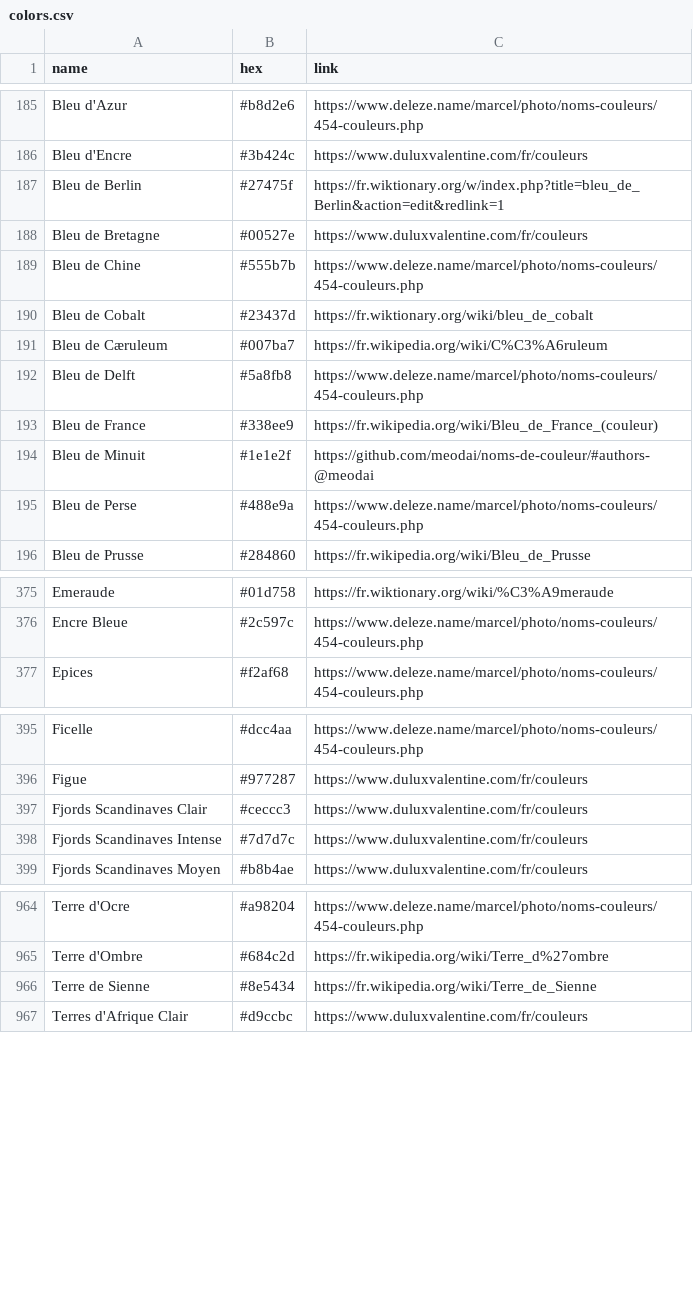
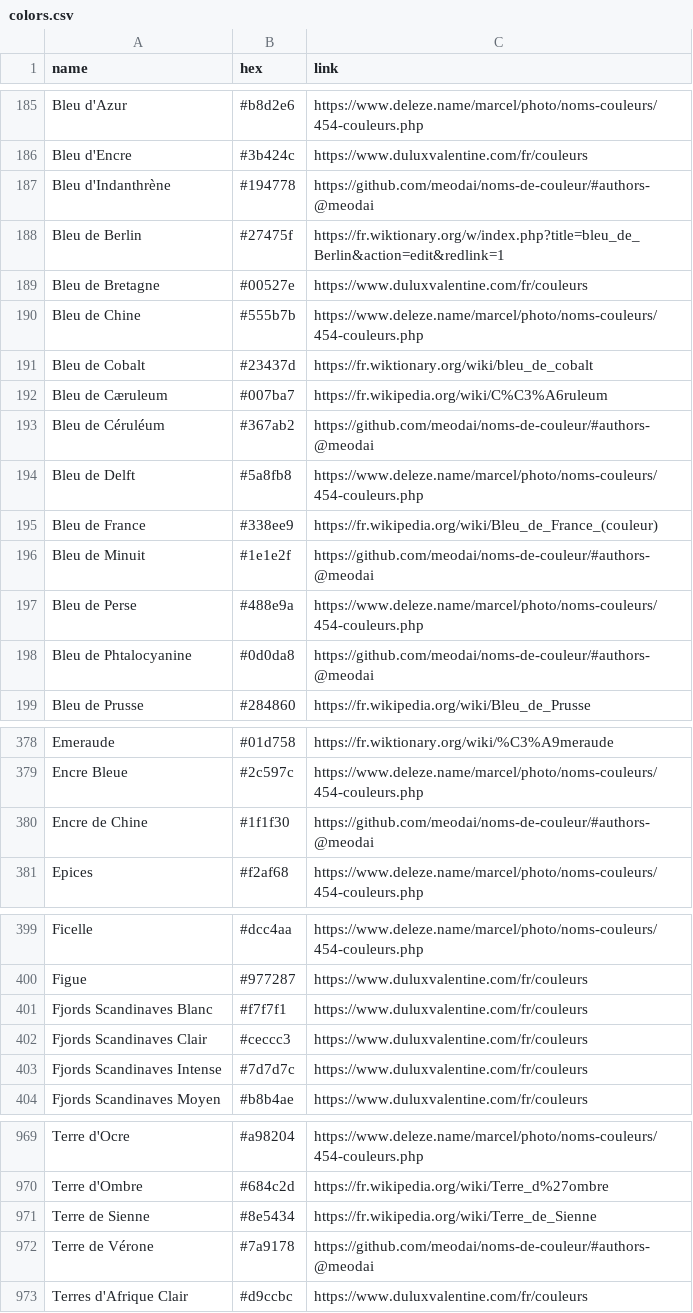
Before and after one commit to meodai/noms-de-couleur, a CSV file: colors.csv, drawn as a sheet; only a part is shown, gaps mark what is left out; the diff covers the shown part only.

Commit message:
add more user colors

```diff
--- a/colors.csv
+++ b/colors.csv
@@ -186,2 +186,3 @@ Bleu d'Azur,#b8d2e6,https://www.deleze.name/marcel/photo/noms-couleurs/454-coule
 Bleu d'Encre,#3b424c,https://www.duluxvalentine.com/fr/couleurs
+Bleu d'Indanthrène,#194778,https://github.com/meodai/noms-de-couleur/#authors-@meodai
 Bleu de Berlin,#27475f,https://fr.wiktionary.org/w/index.php?title=bleu_de_Berlin&action=edit&redlink=1
@@ -191,2 +192,3 @@ Bleu de Cobalt,#23437d,https://fr.wiktionary.org/wiki/bleu_de_cobalt
 Bleu de Cæruleum,#007ba7,https://fr.wikipedia.org/wiki/C%C3%A6ruleum
+Bleu de Céruléum,#367ab2,https://github.com/meodai/noms-de-couleur/#authors-@meodai
 Bleu de Delft,#5a8fb8,https://www.deleze.name/marcel/photo/noms-couleurs/454-couleurs.php
@@ -195,2 +197,3 @@ Bleu de Minuit,#1e1e2f,https://github.com/meodai/noms-de-couleur/#authors-@meoda
 Bleu de Perse,#488e9a,https://www.deleze.name/marcel/photo/noms-couleurs/454-couleurs.php
+Bleu de Phtalocyanine,#0d0da8,https://github.com/meodai/noms-de-couleur/#authors-@meodai
 Bleu de Prusse,#284860,https://fr.wikipedia.org/wiki/Bleu_de_Prusse
@@ -376,2 +379,3 @@ Emeraude,#01d758,https://fr.wiktionary.org/wiki/%C3%A9meraude
 Encre Bleue,#2c597c,https://www.deleze.name/marcel/photo/noms-couleurs/454-couleurs.php
+Encre de Chine,#1f1f30,https://github.com/meodai/noms-de-couleur/#authors-@meodai
 Epices,#f2af68,https://www.deleze.name/marcel/photo/noms-couleurs/454-couleurs.php
@@ -396,2 +400,3 @@ Ficelle,#dcc4aa,https://www.deleze.name/marcel/photo/noms-couleurs/454-couleurs.
 Figue,#977287,https://www.duluxvalentine.com/fr/couleurs
+Fjords Scandinaves Blanc,#f7f7f1,https://www.duluxvalentine.com/fr/couleurs
 Fjords Scandinaves Clair,#ceccc3,https://www.duluxvalentine.com/fr/couleurs
@@ -966,2 +971,3 @@ Terre d'Ombre,#684c2d,https://fr.wikipedia.org/wiki/Terre_d%27ombre
 Terre de Sienne,#8e5434,https://fr.wikipedia.org/wiki/Terre_de_Sienne
+Terre de Vérone,#7a9178,https://github.com/meodai/noms-de-couleur/#authors-@meodai
 Terres d'Afrique Clair,#d9ccbc,https://www.duluxvalentine.com/fr/couleurs
```
Also changed, not shown: 2 added rows elsewhere in this file, 6 other files.
